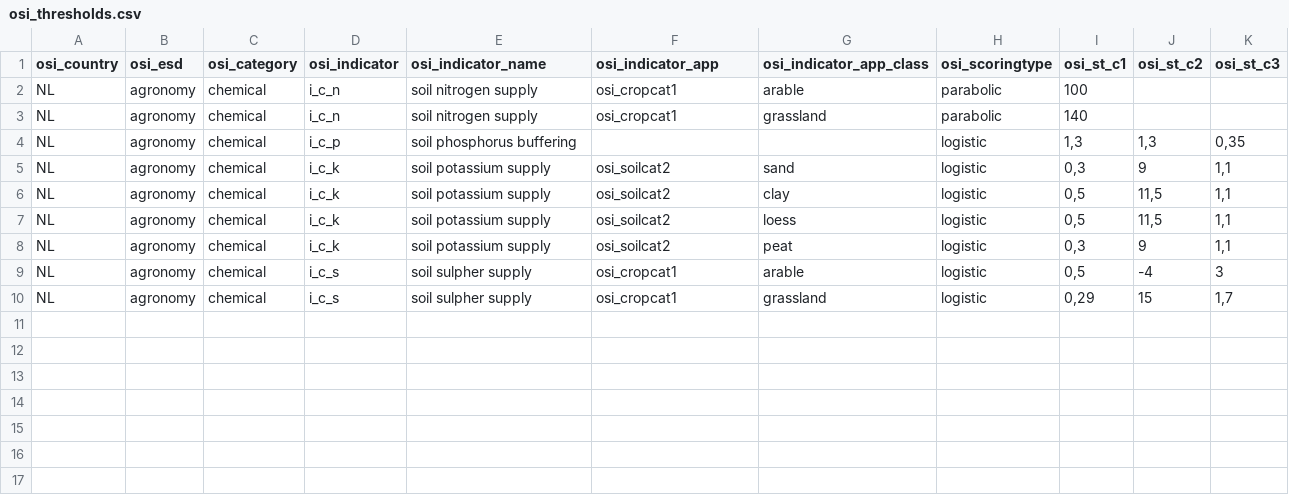
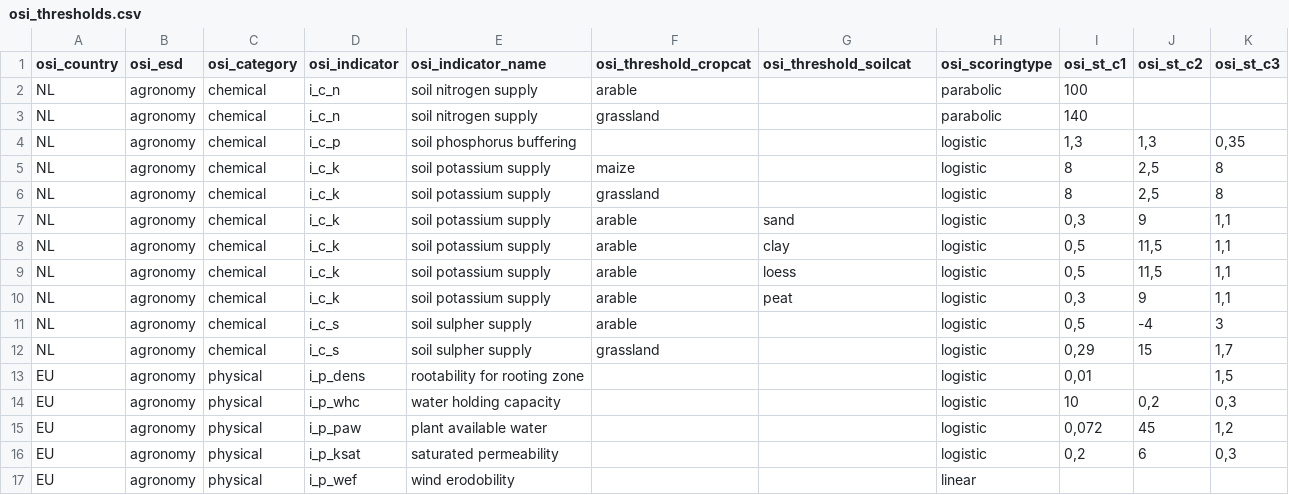
Before and after one commit to gerardhros/euosi, a CSV file: dev/osi_thresholds.csv, drawn as a sheet.

Commit message:
update tables and thresholds

```diff
--- a/dev/osi_thresholds.csv
+++ b/dev/osi_thresholds.csv
@@ -1,10 +1,17 @@
-osi_country;osi_esd;osi_category;osi_indicator;osi_indicator_name;osi_indicator_app;osi_indicator_app_class;osi_scoringtype;osi_st_c1;osi_st_c2;osi_st_c3
-NL;agronomy;chemical;i_c_n;soil nitrogen supply;osi_cropcat1;arable;parabolic;100;;
-NL;agronomy;chemical;i_c_n;soil nitrogen supply;osi_cropcat1;grassland;parabolic;140;;
+osi_country;osi_esd;osi_category;osi_indicator;osi_indicator_name;osi_threshold_cropcat;osi_threshold_soilcat;osi_scoringtype;osi_st_c1;osi_st_c2;osi_st_c3
+NL;agronomy;chemical;i_c_n;soil nitrogen supply;arable;;parabolic;100;;
+NL;agronomy;chemical;i_c_n;soil nitrogen supply;grassland;;parabolic;140;;
 NL;agronomy;chemical;i_c_p;soil phosphorus buffering;;;logistic;1,3;1,3;0,35
-NL;agronomy;chemical;i_c_k;soil potassium supply;osi_soilcat2;sand;logistic;0,3;9;1,1
-NL;agronomy;chemical;i_c_k;soil potassium supply;osi_soilcat2;clay;logistic;0,5;11,5;1,1
-NL;agronomy;chemical;i_c_k;soil potassium supply;osi_soilcat2;loess;logistic;0,5;11,5;1,1
-NL;agronomy;chemical;i_c_k;soil potassium supply;osi_soilcat2;peat;logistic;0,3;9;1,1
-NL;agronomy;chemical;i_c_s;soil sulpher supply;osi_cropcat1;arable;logistic;0,5;-4;3
-NL;agronomy;chemical;i_c_s;soil sulpher supply;osi_cropcat1;grassland;logistic;0,29;15;1,7
+NL;agronomy;chemical;i_c_k;soil potassium supply;maize;;logistic;8;2,5;8
+NL;agronomy;chemical;i_c_k;soil potassium supply;grassland;;logistic;8;2,5;8
+NL;agronomy;chemical;i_c_k;soil potassium supply;arable;sand;logistic;0,3;9;1,1
+NL;agronomy;chemical;i_c_k;soil potassium supply;arable;clay;logistic;0,5;11,5;1,1
+NL;agronomy;chemical;i_c_k;soil potassium supply;arable;loess;logistic;0,5;11,5;1,1
+NL;agronomy;chemical;i_c_k;soil potassium supply;arable;peat;logistic;0,3;9;1,1
+NL;agronomy;chemical;i_c_s;soil sulpher supply;arable;;logistic;0,5;-4;3
+NL;agronomy;chemical;i_c_s;soil sulpher supply;grassland;;logistic;0,29;15;1,7
+EU;agronomy;physical;i_p_dens;rootability for rooting zone;;;logistic;0,01;;1,5
+EU;agronomy;physical;i_p_whc;water holding capacity;;;logistic;10;0,2;0,3
+EU;agronomy;physical;i_p_paw;plant available water;;;logistic;0,072;45;1,2
+EU;agronomy;physical;i_p_ksat;saturated permeability;;;logistic;0,2;6;0,3
+EU;agronomy;physical;i_p_wef;wind erodobility;;;linear;;;
```
Also changed, not shown: 10 other files.
